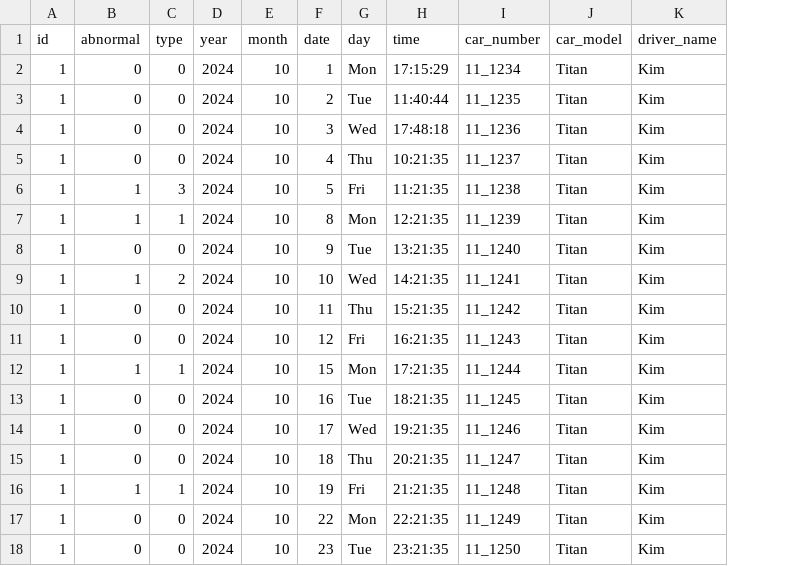
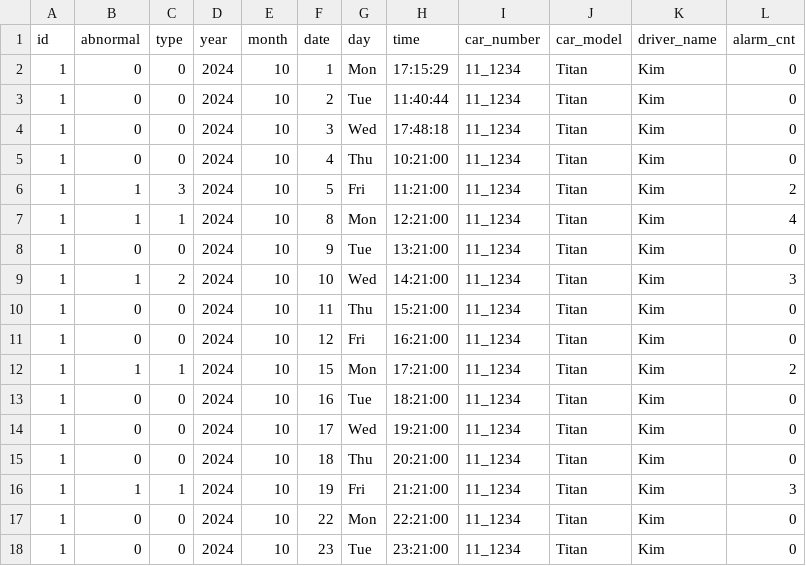
Before and after one commit to seonseono/hackerthon_Baekkyung, a CSV file: data/data.csv, drawn as a sheet; only a part is shown; the diff covers the shown part only; the diff names each change by its address in the sheet, - before the commit and + after, or states it on an @@ line.

Commit message:
update data

```diff
--- a/data/data.csv
+++ b/data/data.csv
+column L (alarm_cnt), rows 2-18: 0 | 0 | 0 | 0 | 2 | 4 | 0 | 3 | 0 | 0 | 2 | 0 | 0 | 0 | 3 | 0 | 0
-I3 (car_number): 11_1235
+I3 (car_number): 11_1234
-I4 (car_number): 11_1236
+I4 (car_number): 11_1234
-H5 (time): 10:21:35
+H5 (time): 10:21:00
-I5 (car_number): 11_1237
+I5 (car_number): 11_1234
-H6 (time): 11:21:35
+H6 (time): 11:21:00
-I6 (car_number): 11_1238
+I6 (car_number): 11_1234
-H7 (time): 12:21:35
+H7 (time): 12:21:00
-I7 (car_number): 11_1239
+I7 (car_number): 11_1234
-H8 (time): 13:21:35
+H8 (time): 13:21:00
-I8 (car_number): 11_1240
+I8 (car_number): 11_1234
-H9 (time): 14:21:35
+H9 (time): 14:21:00
-I9 (car_number): 11_1241
+I9 (car_number): 11_1234
-H10 (time): 15:21:35
+H10 (time): 15:21:00
-I10 (car_number): 11_1242
+I10 (car_number): 11_1234
-H11 (time): 16:21:35
+H11 (time): 16:21:00
-I11 (car_number): 11_1243
+I11 (car_number): 11_1234
-H12 (time): 17:21:35
+H12 (time): 17:21:00
-I12 (car_number): 11_1244
+I12 (car_number): 11_1234
-H13 (time): 18:21:35
+H13 (time): 18:21:00
-I13 (car_number): 11_1245
+I13 (car_number): 11_1234
-H14 (time): 19:21:35
+H14 (time): 19:21:00
-I14 (car_number): 11_1246
+I14 (car_number): 11_1234
-H15 (time): 20:21:35
+H15 (time): 20:21:00
-I15 (car_number): 11_1247
+I15 (car_number): 11_1234
-H16 (time): 21:21:35
+H16 (time): 21:21:00
-I16 (car_number): 11_1248
+I16 (car_number): 11_1234
-H17 (time): 22:21:35
+H17 (time): 22:21:00
-I17 (car_number): 11_1249
+I17 (car_number): 11_1234
-H18 (time): 23:21:35
+H18 (time): 23:21:00
-I18 (car_number): 11_1250
+I18 (car_number): 11_1234
```
Also changed, not shown: 139 edited cells elsewhere in this file, 1 other file.
